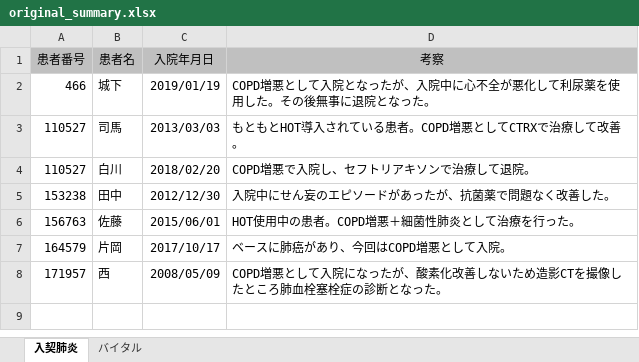
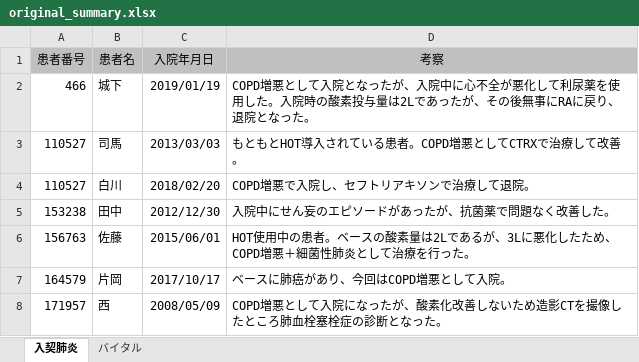
Before and after one commit to AkihiroShiroshita/R_lecture, an Excel workbook: original_summary.xlsx, sheet 入契肺炎, drawn as a sheet; values as stored, in another font and other column widths than the file's, no borders; the diff names each change by its address in the sheet, - before the commit and + after, or states it on an @@ line.

```diff
--- a/original_summary.xlsx (sheet 入契肺炎)
+++ b/original_summary.xlsx (sheet 入契肺炎)
-D2 (考察): …用した。その後無事に退院とな…
+D2 (考察): …用した。入院時の酸素投与量は2Lであったが、その後無事にRAに戻り、退院とな…
-D6 (考察): HOT使用中の患者。COPD増悪＋細菌性肺炎として治療を行った。
+D6 (考察): HOT使用中の患者。ベースの酸素量は2Lであるが、3Lに悪化したため、COPD増悪＋細菌性肺炎として治療を行った。
```
Also changed, not shown: 1 other file.
